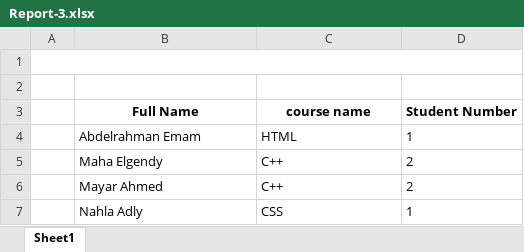
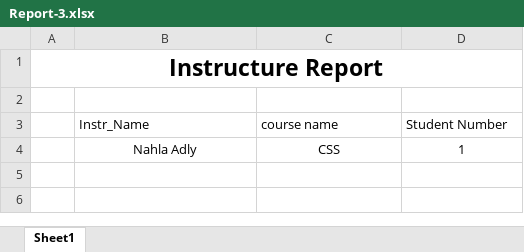
Before and after one commit to Aya-Khaled562/Examination-System, an Excel workbook: Reports/Reports_Excel/Report-3.xlsx, sheet Sheet1, drawn as a sheet; values as stored, in another font and other column widths than the file's, no borders; removed rows and columns are numbered as before the commit, all else as after; the diff names each change by its address in the sheet, - before the commit and + after, or states it on an @@ line.

```diff
--- a/Reports/Reports_Excel/Report-3.xlsx (sheet Sheet1)
+++ b/Reports/Reports_Excel/Report-3.xlsx (sheet Sheet1)
+row 1: Instructure Report
-A1:D1 merged
-row 2: (empty)
-B3: Full Name
+B3: Instr_Name
@@ B3:D3 bold: on → off, alignment: center → left @@
-row 4:  | Abdelrahman Emam | HTML | 1
-row 5:  | Maha Elgendy | C++ | 2
-row 6:  | Mayar Ahmed | C++ | 2
-B4:D4 alignment: left
+B4:D4 alignment: center
```
Also changed, not shown: Reports/Reports_Excel/Report-1.xlsx, Reports/Reports_Excel/Report-2.xlsx, 7 other files.
